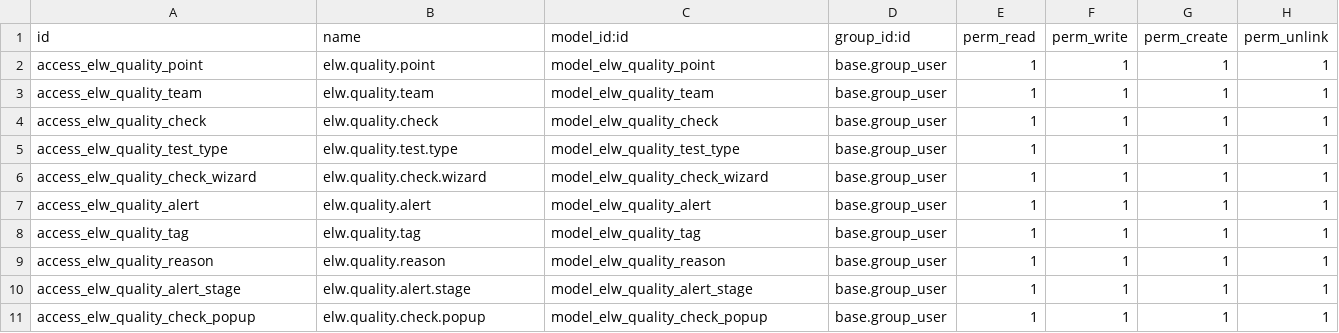
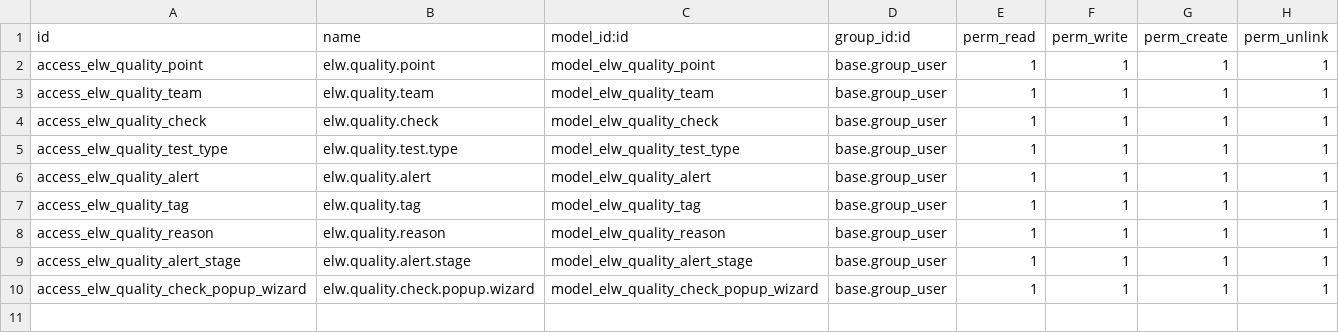
Before and after one commit to wywang66/odoo, a CSV file: custom/elw_quality/security/ir.model.access.csv, drawn as a sheet.

Commit message:
Quality V2.1  Changes to be committed: 	modified:   custom/elw_quality/__manifest__.py 	modified:   custom/elw_quality/data/sequence_data.xml 	modified:   custom/elw_quality/models/__init__.py 	deleted:    custom/elw_quality/models/quality_check_popup.py 	modified:   custom/elw_quality/security/ir.model.access.csv 	deleted:    custom/elw_quality/views/quality_check_popup.view.xml 	modified:   custom/elw_quality/wizard/__init__.py 	modified:   custom/elw_quality/wizard/quality_check_popup_view.xml 	modified:   custom/inventory/models/stock_picking.py

```diff
--- a/custom/elw_quality/security/ir.model.access.csv
+++ b/custom/elw_quality/security/ir.model.access.csv
@@ -5,3 +5,2 @@ access_elw_quality_check,elw.quality.check,model_elw_quality_check,base.group_us
 access_elw_quality_test_type,elw.quality.test.type,model_elw_quality_test_type,base.group_user,1,1,1,1
-access_elw_quality_check_wizard,elw.quality.check.wizard,model_elw_quality_check_wizard,base.group_user,1,1,1,1
 access_elw_quality_alert,elw.quality.alert,model_elw_quality_alert,base.group_user,1,1,1,1
@@ -10,2 +9,2 @@ access_elw_quality_reason,elw.quality.reason,model_elw_quality_reason,base.group
 access_elw_quality_alert_stage,elw.quality.alert.stage,model_elw_quality_alert_stage,base.group_user,1,1,1,1
-access_elw_quality_check_popup,elw.quality.check.popup,model_elw_quality_check_popup,base.group_user,1,1,1,1
+access_elw_quality_check_popup_wizard,elw.quality.check.popup.wizard,model_elw_quality_check_popup_wizard,base.group_user,1,1,1,1
```
Also changed, not shown: 8 other files.
